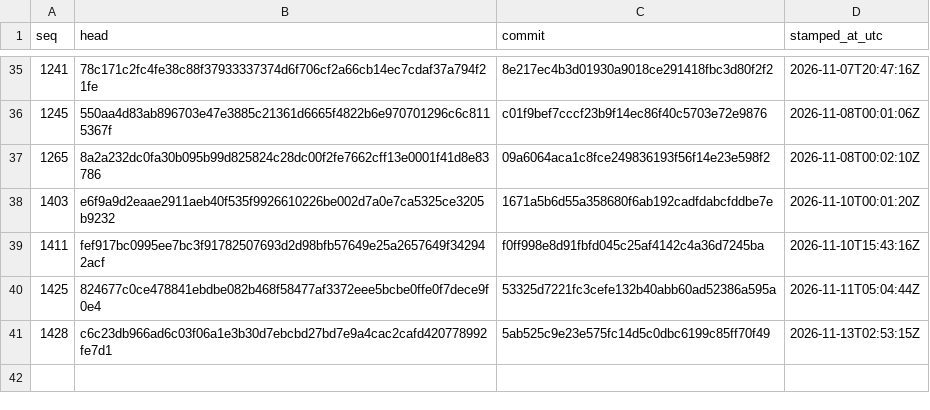
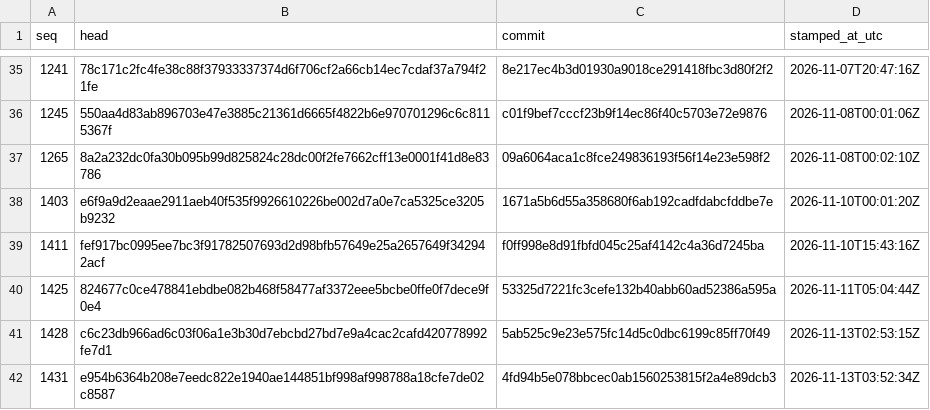
Before and after one commit to stffnpndt/tbs-trade-proof, a CSV file: index.csv, drawn as a sheet; only a part is shown, gaps mark what is left out; the diff names each change by its address in the sheet, - before the commit and + after, or states it on an @@ line.

```diff
--- a/index.csv
+++ b/index.csv
+row 42: 1431 | e954b6364b208e7eedc822e1940ae144851bf998af998788a18cfe7de02c8587 | 4fd94b5e078bbcec0ab1560253815f2a4e89dcb3 | 2026-11-13T03:52:34Z
```
Also changed, not shown: 2 other files.
